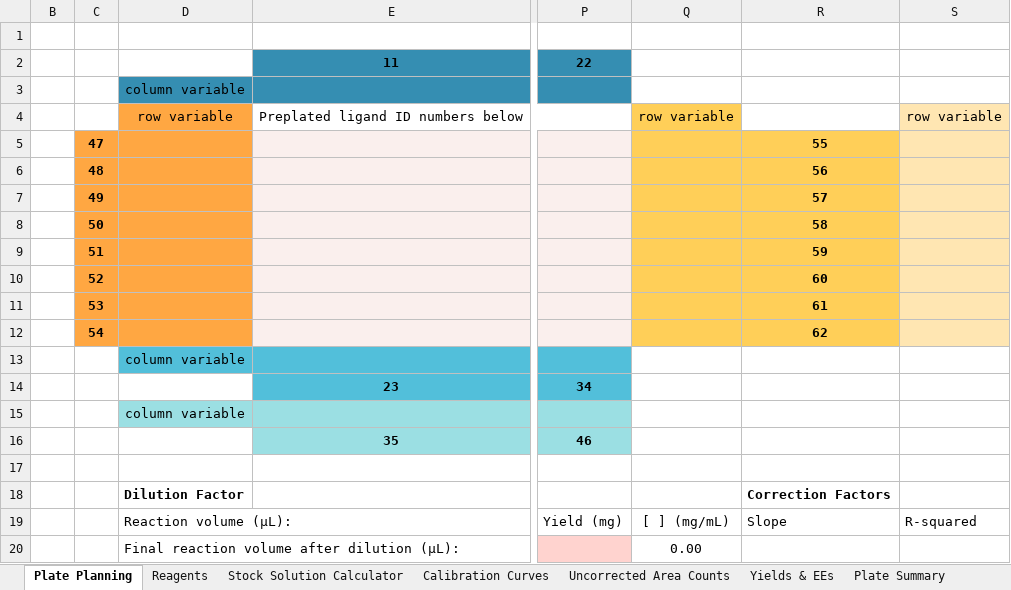
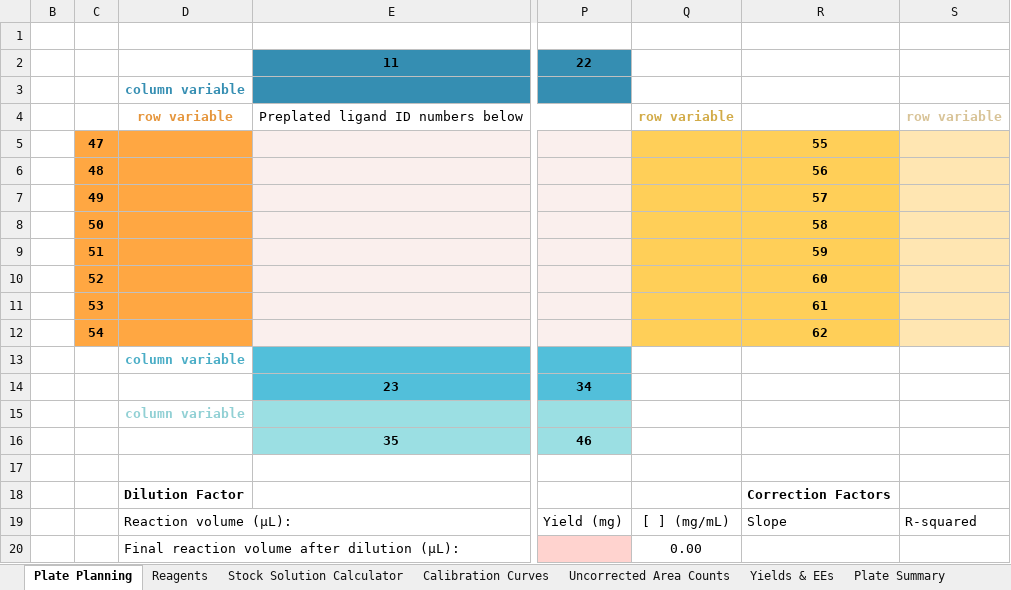
Before and after one commit to jtheligand/HTE-Templates, an Excel workbook: 96-well-plates/ee_noIS.xlsx, sheet Plate Planning, drawn as a sheet; only a part is shown, gaps mark what is left out; values as stored, in another font and other column widths than the file's, no borders; the diff names each change by its address in the sheet, - before the commit and + after, or states it on an @@ line.

```diff
--- a/96-well-plates/ee_noIS.xlsx (sheet Plate Planning)
+++ b/96-well-plates/ee_noIS.xlsx (sheet Plate Planning)
-D3:D4 bold: off
+D3:D4 bold: on
@@ D3 fill: #358EB2 → none, text colour: black → #358EB2 @@
@@ D4 fill: #FFA742 → none, text colour: black → #E5953B @@
@@ Q4 fill: #FFCF58 → none, bold: off → on, text colour: black → #D2AB48 @@
@@ S4 bold: off → on, fill: #FFE6B2 → none, text colour: black → #D8C397 @@
@@ D13 bold: off → on, fill: #52BFDA → none, text colour: black → #4AADC6 @@
@@ D15 bold: off → on, fill: #9BDFE3 → none, text colour: black → #91D0D4 @@
```
Also changed, not shown: sheet Stock Solution Calculator, 96-well-plates/lcap_yield_IS.xlsx, 96-well-plates/lcap_yield_IS_notpreplated.xlsx.
